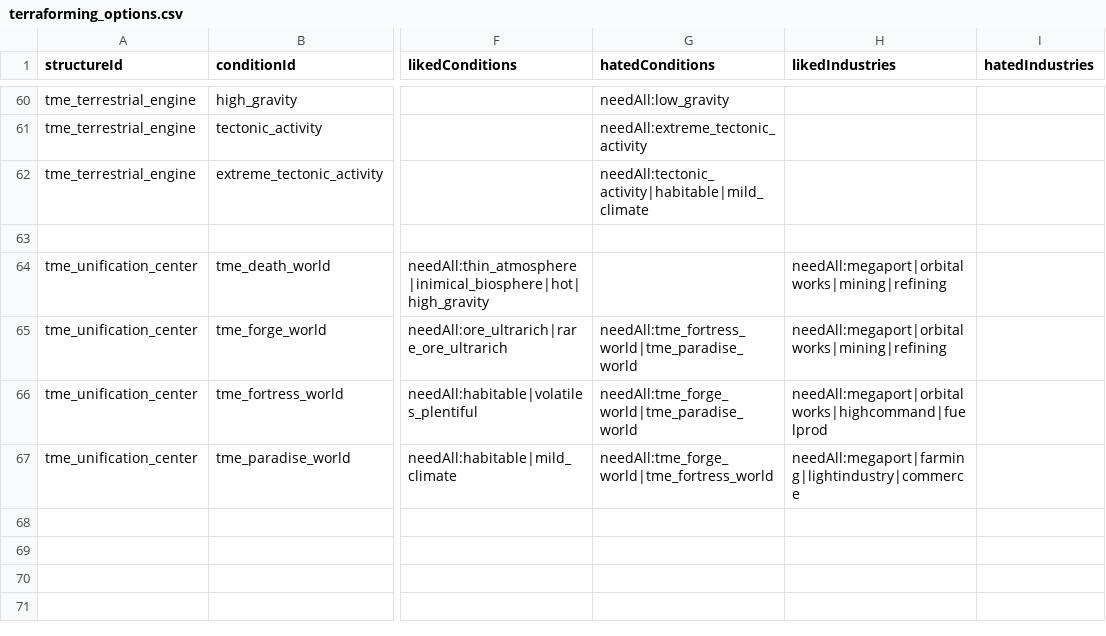
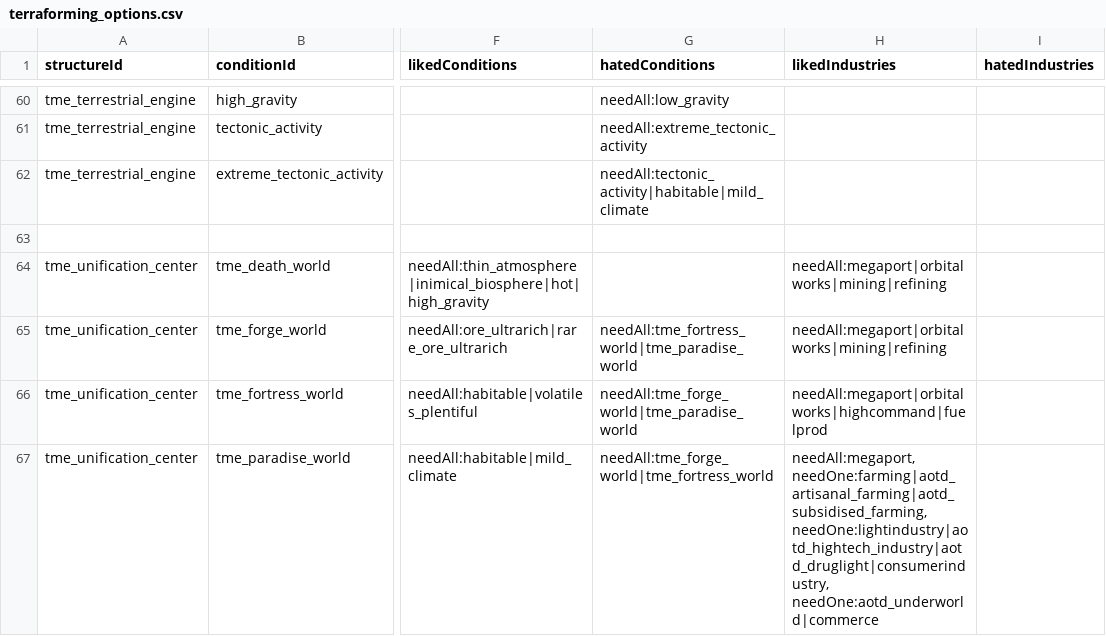
Before and after one commit to AudaxLudos/terraforming-made-easy, a CSV file: data/campaign/terraforming_options.csv, drawn as a sheet; only a part is shown, gaps mark what is left out; ↵ is a line break in a cell; the diff names each change by its address in the sheet, - before the commit and + after, or states it on an @@ line.

Commit message:
Exclude converting terraforming options if it contains ids from AoTD VoK already

```diff
--- a/data/campaign/terraforming_options.csv
+++ b/data/campaign/terraforming_options.csv
-H67 (likedIndustries): needAll:megaport|farming|lightindustry|commerce
+H67 (likedIndustries): needAll:megaport, ↵ needOne:farming|aotd_artisanal_farming|aotd_subsidised_farming, ↵ needOne:lightindustry|aotd_hightech_industry|aotd_druglight|consumerindustry, ↵ needOne:aotd_underworld|commerce
```
Also changed, not shown: 3 other files.
